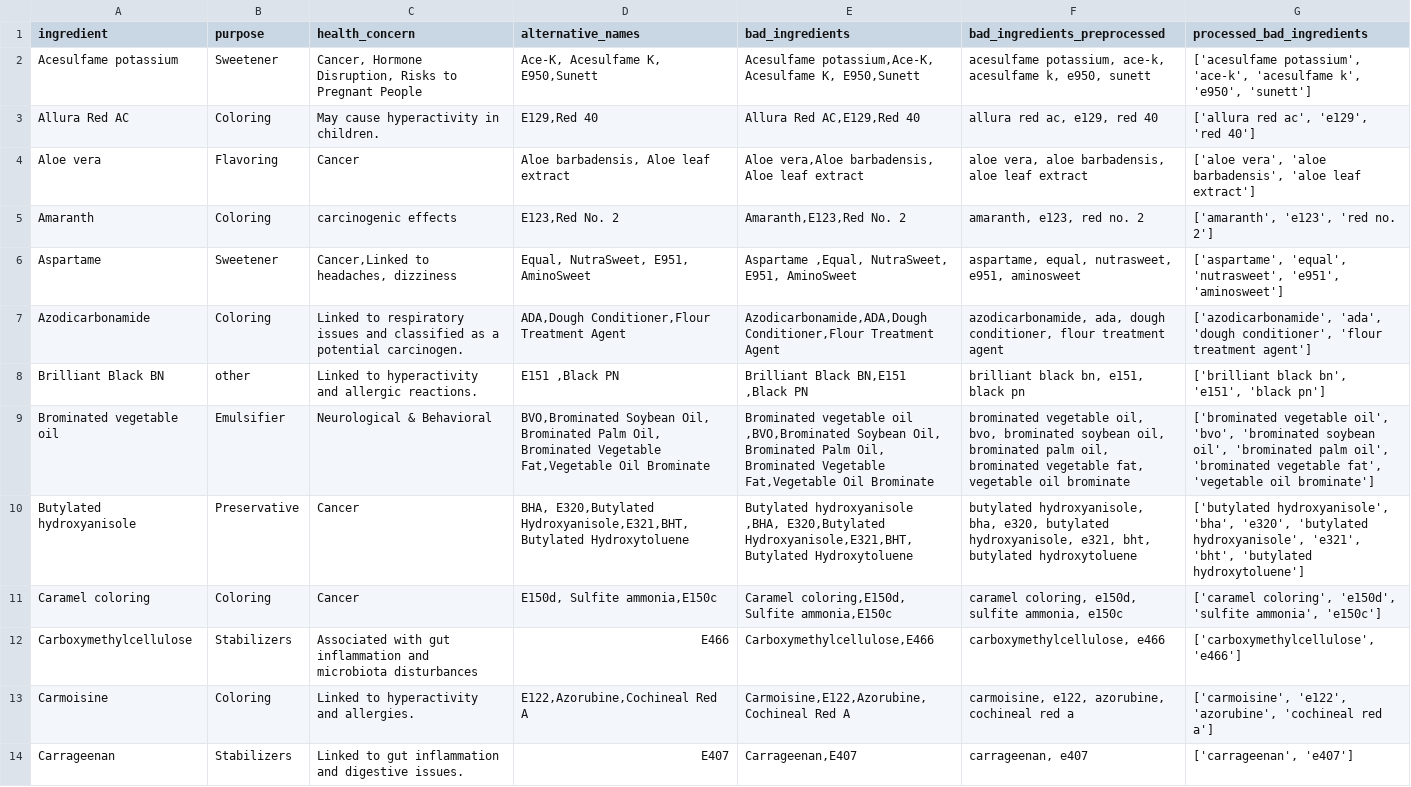
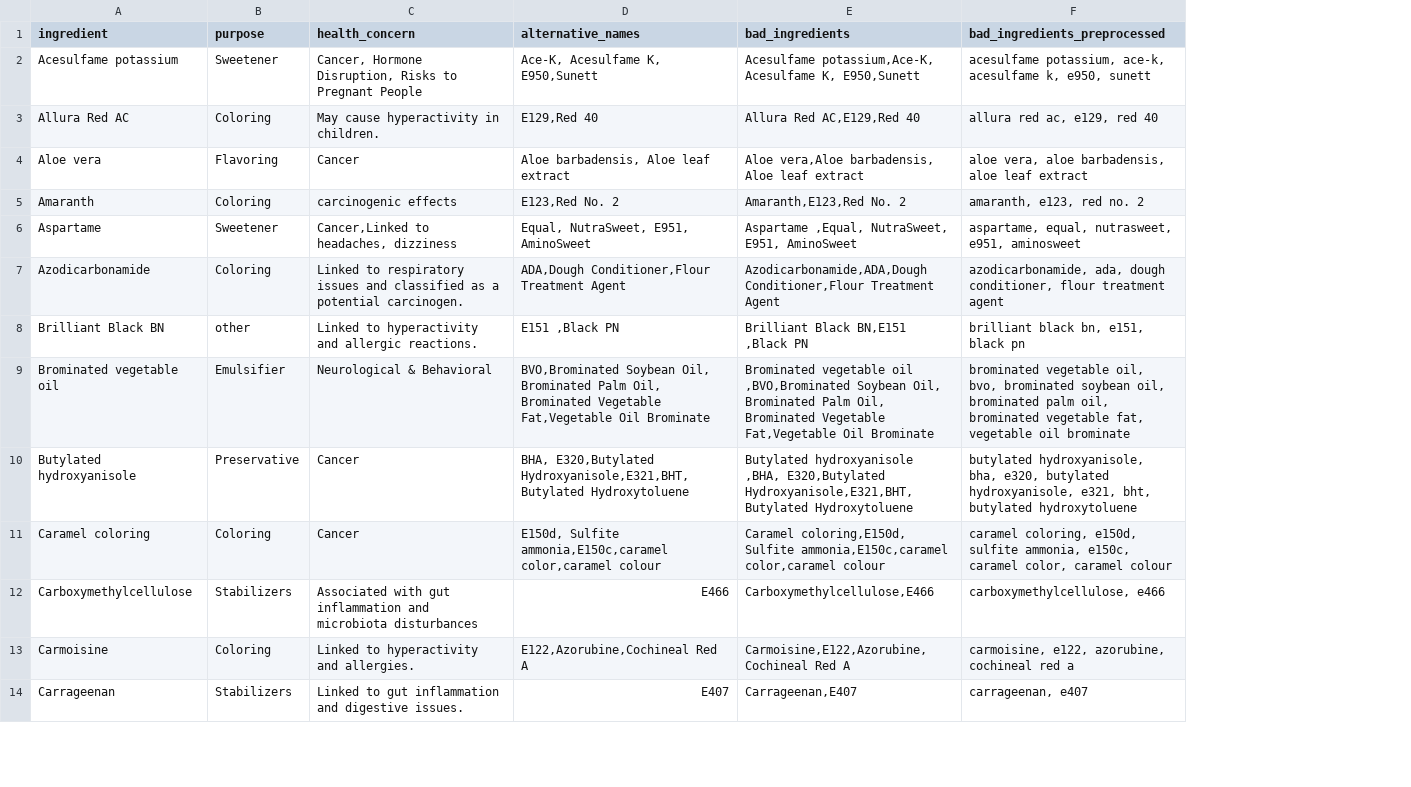
Before and after one commit to saima-abdullah/KnowYourBite, a CSV file: data/addtitives_processed.csv, drawn as a sheet; only a part is shown; the diff names each change by its address in the sheet, - before the commit and + after, or states it on an @@ line.

```diff
--- a/data/addtitives_processed.csv
+++ b/data/addtitives_processed.csv
-column G (processed_bad_ingredients), rows 2-14: ['acesulfame potassium', 'ace-k', 'acesulfame k', 'e950', 'sunett'] | ['allura red ac', 'e129', 'red 40'] | ['aloe vera', 'aloe barbadensis', 'aloe leaf extract'] | ['amaranth', 'e123', 'red no. 2'] | ['aspartame', 'equal', 'nutrasweet', 'e951', 'aminosweet'] | ['azodicarbonamide', 'ada', 'dough conditioner', 'flour treatment agent'] | ['brilliant black bn', 'e151', 'black pn'] | ['brominated vegetable oil', 'bvo', 'brominated soybean oil', 'brominated palm oil', 'brominated vegetable fat', 'vegetable oil brominate'] | ['butylated hydroxyanisole', 'bha', 'e320', 'butylated hydroxyanisole', 'e321', 'bht', 'butylated hydroxytoluene'] | ['caramel coloring', 'e150d', 'sulfite ammonia', 'e150c'] | ['carboxymethylcellulose', 'e466'] | ['carmoisine', 'e122', 'azorubine', 'cochineal red a'] | ['carrageenan', 'e407']
-D11 (alternative_names): E150d, Sulfite ammonia,E150c
+D11 (alternative_names): E150d, Sulfite ammonia,E150c,caramel color,caramel colour
-E11 (bad_ingredients): …coloring,E150d, Sulfite ammonia,E150c
+E11 (bad_ingredients): …coloring,E150d, Sulfite ammonia,E150c,caramel color,caramel colour
-F11 (bad_ingredients_preprocessed): …sulfite ammonia, e150c
+F11 (bad_ingredients_preprocessed): …sulfite ammonia, e150c, caramel color, caramel colour
```
Also changed, not shown: data/Ingredients_list_banned.csv, 24 other files.
